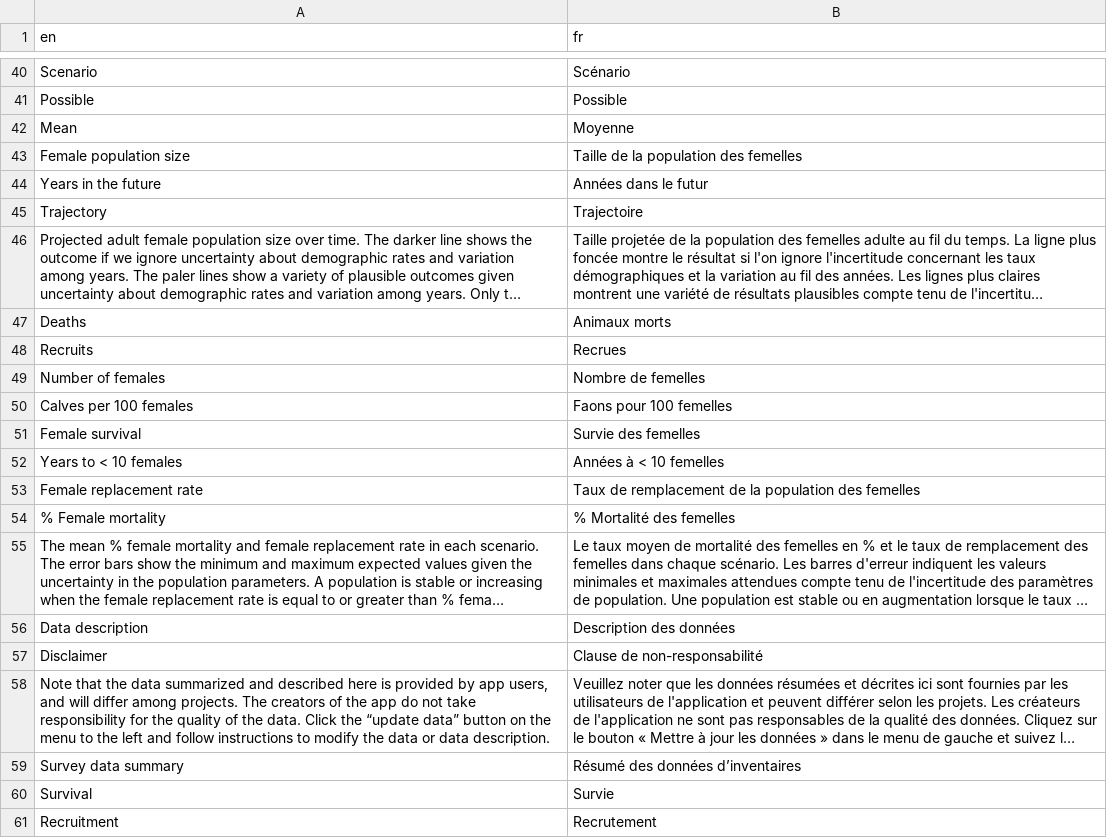
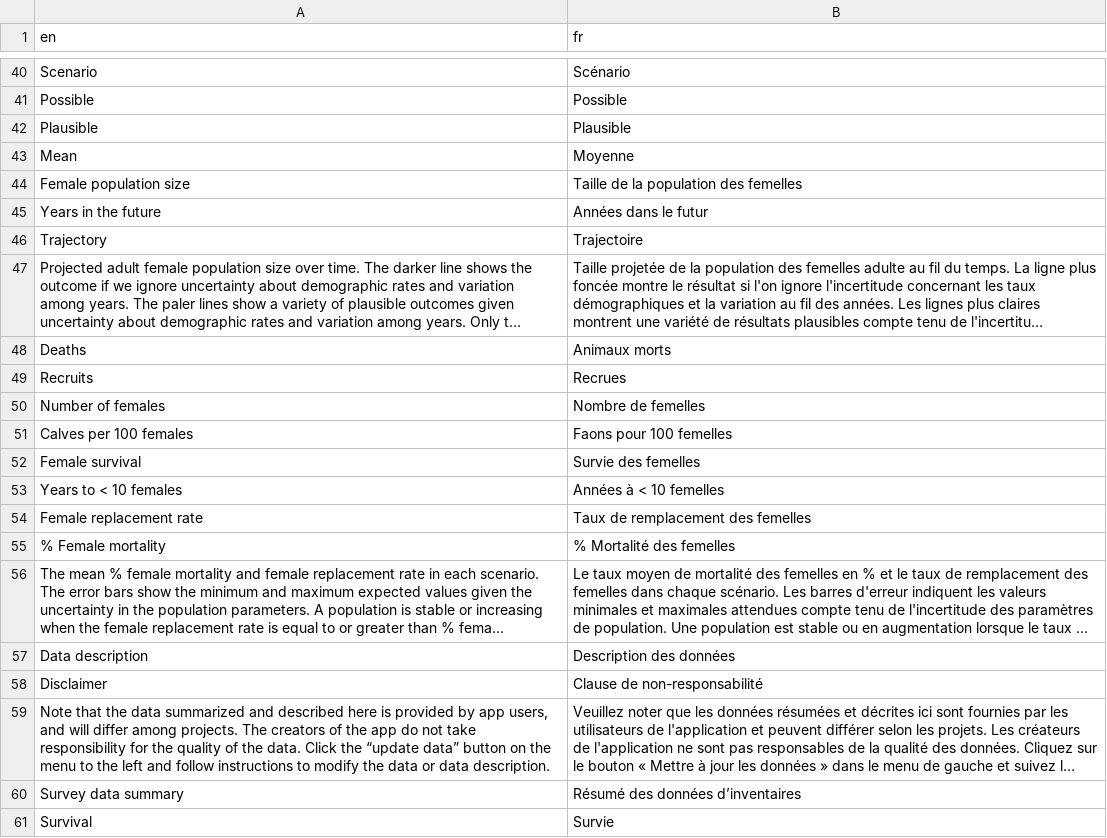
Before and after one commit to LandSciTech/CaribouDemographyBasicApp, a CSV file: inst/extdata/translations/translation_fr.csv, drawn as a sheet; only a part is shown, gaps mark what is left out; the shorter side is filled out with more unchanged rows; long unchanged cells end in ….

Commit message:
minor translation changes

```diff
--- a/inst/extdata/translations/translation_fr.csv
+++ b/inst/extdata/translations/translation_fr.csv
@@ -41,2 +41,3 @@ Scenario,Scénario
 Possible,Possible
+Plausible,Plausible
 Mean,Moyenne
@@ -52,3 +53,3 @@ Female survival,Survie des femelles
 Years to < 10 females,Années à < 10 femelles
-Female replacement rate,Taux de remplacement de la population des femelles
+Female replacement rate,Taux de remplacement des femelles
 % Female mortality,% Mortalité des femelles
```
Also changed, not shown: 1 other file.
